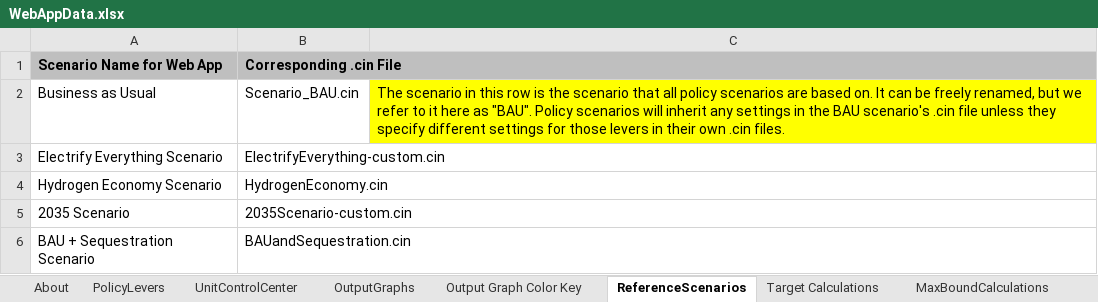
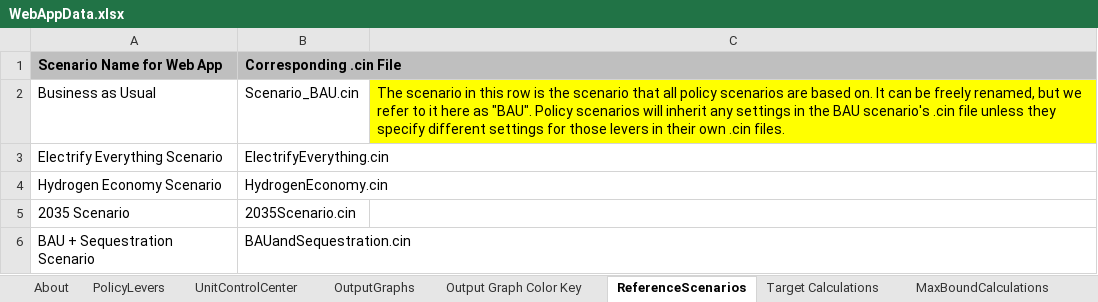
Before and after one commit to EnergyInnovation/eps-texas, an Excel workbook: WebAppData.xlsx, sheet ReferenceScenarios, drawn as a sheet; values as stored, in another font and other column widths than the file's, no borders; the diff names each change by its address in the sheet, - before the commit and + after, or states it on an @@ line.

Commit message:
Revert "Temporarily load Electrification and 2035 scenarios"
This reverts commit 15b45cbfedac781fa6cc8921ea2e5aa9ebf809ee.

```diff
--- a/WebAppData.xlsx (sheet ReferenceScenarios)
+++ b/WebAppData.xlsx (sheet ReferenceScenarios)
-B3 (Corresponding .cin File): ElectrifyEverything-custom.cin
+B3 (Corresponding .cin File): ElectrifyEverything.cin
-B5 (Corresponding .cin File): 2035Scenario-custom.cin
+B5 (Corresponding .cin File): 2035Scenario.cin
```
Also changed, not shown: 11 other files.
